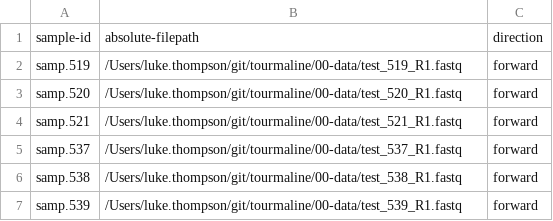
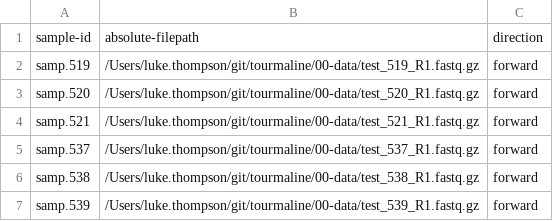
Before and after one commit to aomlomics/tourmaline, a CSV file: 00-data/manifest_se.csv, drawn as a sheet.

```diff
--- a/00-data/manifest_se.csv
+++ b/00-data/manifest_se.csv
@@ -1,7 +1,7 @@
 sample-id,absolute-filepath,direction
-samp.519,/Users/luke.thompson/git/tourmaline/00-data/test_519_R1.fastq,forward
-samp.520,/Users/luke.thompson/git/tourmaline/00-data/test_520_R1.fastq,forward
-samp.521,/Users/luke.thompson/git/tourmaline/00-data/test_521_R1.fastq,forward
-samp.537,/Users/luke.thompson/git/tourmaline/00-data/test_537_R1.fastq,forward
-samp.538,/Users/luke.thompson/git/tourmaline/00-data/test_538_R1.fastq,forward
-samp.539,/Users/luke.thompson/git/tourmaline/00-data/test_539_R1.fastq,forward
+samp.519,/Users/luke.thompson/git/tourmaline/00-data/test_519_R1.fastq.gz,forward
+samp.520,/Users/luke.thompson/git/tourmaline/00-data/test_520_R1.fastq.gz,forward
+samp.521,/Users/luke.thompson/git/tourmaline/00-data/test_521_R1.fastq.gz,forward
+samp.537,/Users/luke.thompson/git/tourmaline/00-data/test_537_R1.fastq.gz,forward
+samp.538,/Users/luke.thompson/git/tourmaline/00-data/test_538_R1.fastq.gz,forward
+samp.539,/Users/luke.thompson/git/tourmaline/00-data/test_539_R1.fastq.gz,forward
```
Also changed, not shown: 00-data/manifest_pe.csv, 00-data/metadata.tsv, 20 other files.
